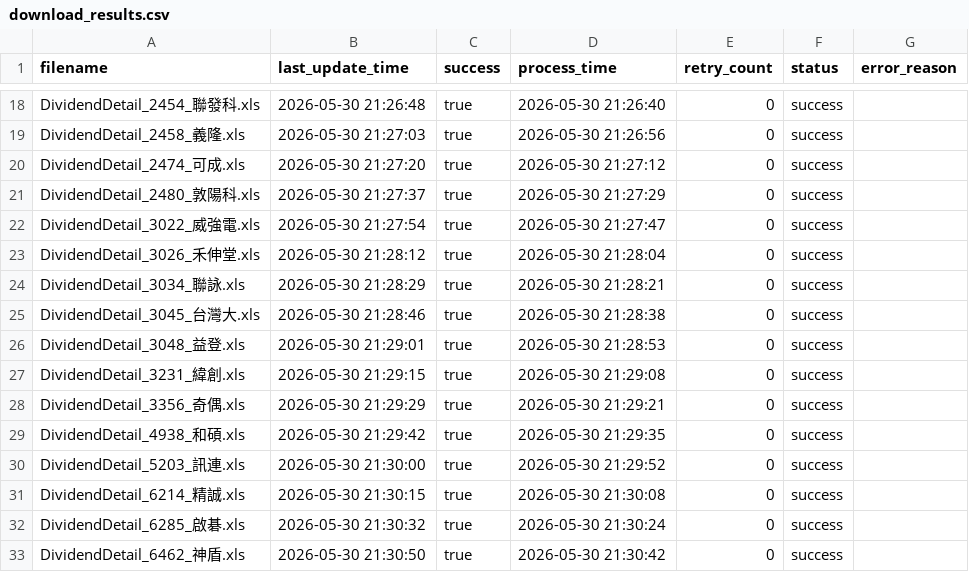
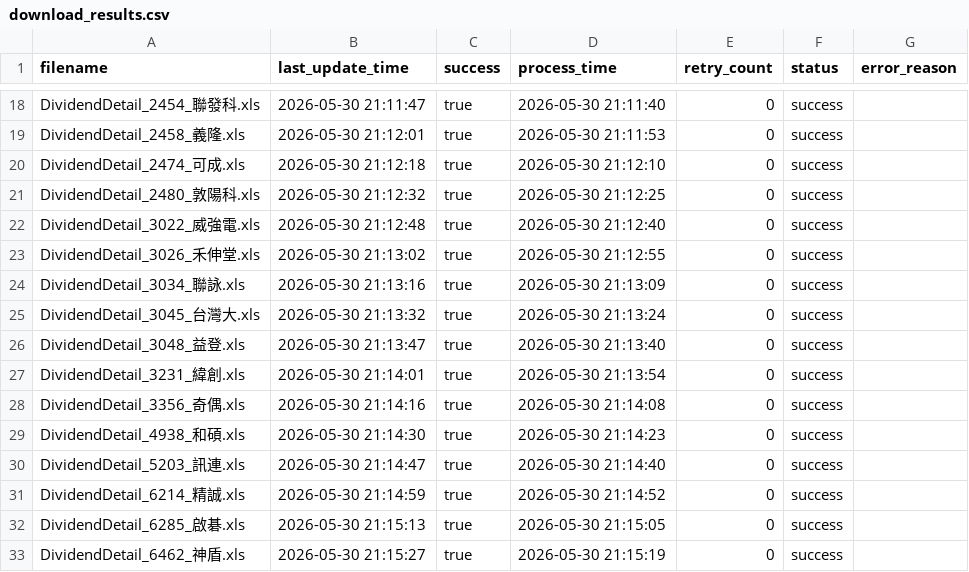
Before and after one commit to wenchiehlee-investment/Python-Actions.GoodInfo, a CSV file: DividendDetail/download_results.csv, drawn as a sheet; only a part is shown, gaps mark what is left out; the diff covers the shown part only; the diff names each change by its address in the sheet, - before the commit and + after, or states it on an @@ line.

```diff
--- a/DividendDetail/download_results.csv
+++ b/DividendDetail/download_results.csv
-B18 (last_update_time): 2026-05-30 21:26:48
+B18 (last_update_time): 2026-05-30 21:11:47
-D18 (process_time): 2026-05-30 21:26:40
+D18 (process_time): 2026-05-30 21:11:40
-B19 (last_update_time): 2026-05-30 21:27:03
+B19 (last_update_time): 2026-05-30 21:12:01
-D19 (process_time): 2026-05-30 21:26:56
+D19 (process_time): 2026-05-30 21:11:53
-B20 (last_update_time): 2026-05-30 21:27:20
+B20 (last_update_time): 2026-05-30 21:12:18
-D20 (process_time): 2026-05-30 21:27:12
+D20 (process_time): 2026-05-30 21:12:10
-B21 (last_update_time): 2026-05-30 21:27:37
+B21 (last_update_time): 2026-05-30 21:12:32
-D21 (process_time): 2026-05-30 21:27:29
+D21 (process_time): 2026-05-30 21:12:25
-B22 (last_update_time): 2026-05-30 21:27:54
+B22 (last_update_time): 2026-05-30 21:12:48
-D22 (process_time): 2026-05-30 21:27:47
+D22 (process_time): 2026-05-30 21:12:40
-B23 (last_update_time): 2026-05-30 21:28:12
+B23 (last_update_time): 2026-05-30 21:13:02
-D23 (process_time): 2026-05-30 21:28:04
+D23 (process_time): 2026-05-30 21:12:55
-B24 (last_update_time): 2026-05-30 21:28:29
+B24 (last_update_time): 2026-05-30 21:13:16
-D24 (process_time): 2026-05-30 21:28:21
+D24 (process_time): 2026-05-30 21:13:09
-B25 (last_update_time): 2026-05-30 21:28:46
+B25 (last_update_time): 2026-05-30 21:13:32
-D25 (process_time): 2026-05-30 21:28:38
+D25 (process_time): 2026-05-30 21:13:24
-B26 (last_update_time): 2026-05-30 21:29:01
+B26 (last_update_time): 2026-05-30 21:13:47
-D26 (process_time): 2026-05-30 21:28:53
+D26 (process_time): 2026-05-30 21:13:40
-B27 (last_update_time): 2026-05-30 21:29:15
+B27 (last_update_time): 2026-05-30 21:14:01
-D27 (process_time): 2026-05-30 21:29:08
+D27 (process_time): 2026-05-30 21:13:54
-B28 (last_update_time): 2026-05-30 21:29:29
+B28 (last_update_time): 2026-05-30 21:14:16
-D28 (process_time): 2026-05-30 21:29:21
+D28 (process_time): 2026-05-30 21:14:08
-B29 (last_update_time): 2026-05-30 21:29:42
+B29 (last_update_time): 2026-05-30 21:14:30
-D29 (process_time): 2026-05-30 21:29:35
+D29 (process_time): 2026-05-30 21:14:23
-B30 (last_update_time): 2026-05-30 21:30:00
+B30 (last_update_time): 2026-05-30 21:14:47
-D30 (process_time): 2026-05-30 21:29:52
+D30 (process_time): 2026-05-30 21:14:40
-B31 (last_update_time): 2026-05-30 21:30:15
+B31 (last_update_time): 2026-05-30 21:14:59
-D31 (process_time): 2026-05-30 21:30:08
+D31 (process_time): 2026-05-30 21:14:52
-B32 (last_update_time): 2026-05-30 21:30:32
+B32 (last_update_time): 2026-05-30 21:15:13
-D32 (process_time): 2026-05-30 21:30:24
+D32 (process_time): 2026-05-30 21:15:05
-B33 (last_update_time): 2026-05-30 21:30:50
+B33 (last_update_time): 2026-05-30 21:15:27
-D33 (process_time): 2026-05-30 21:30:42
+D33 (process_time): 2026-05-30 21:15:19
```
Also changed, not shown: 57 edited cells elsewhere in this file.
